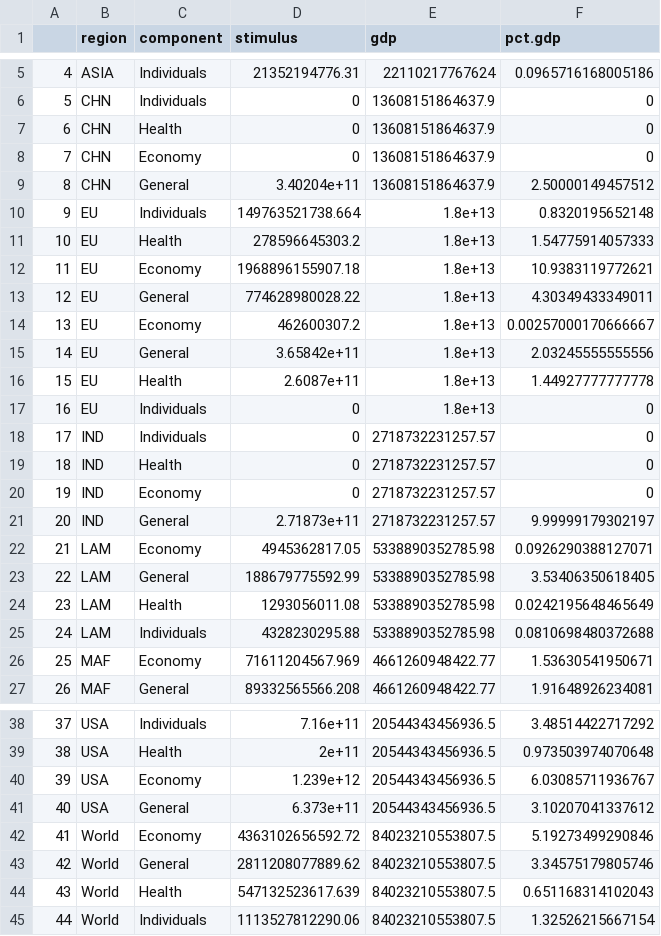
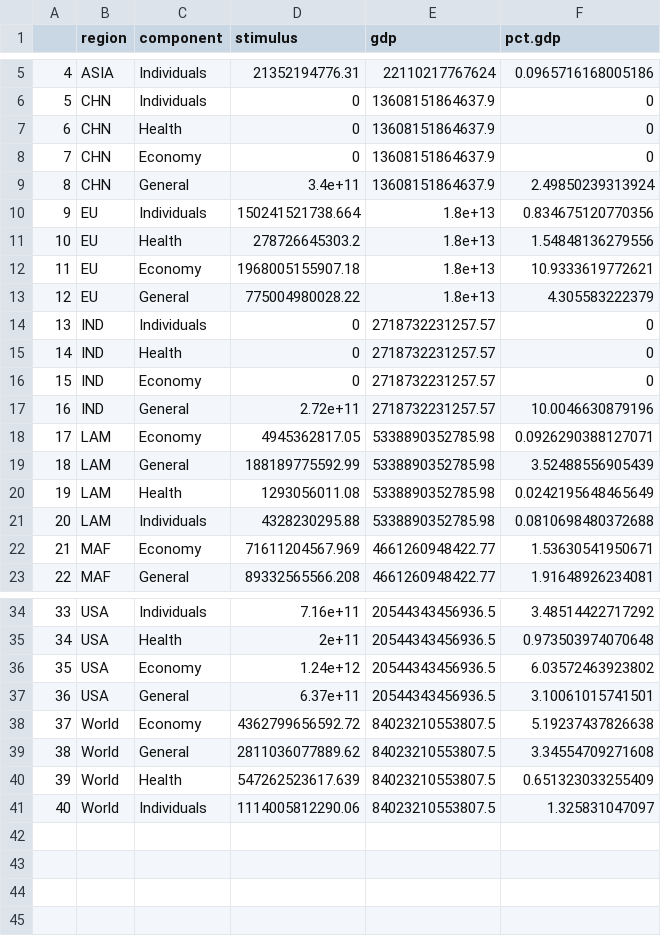
Before and after one commit to marina-andrijevic/covid_recovery, a CSV file: Joeri_data/stimulus_gdp.csv, drawn as a sheet; only a part is shown, gaps mark what is left out; removed rows and columns are numbered as before the commit, all else as after; the diff covers the shown part only; the diff names each change by its address in the sheet, - before the commit and + after, or states it on an @@ line.

Commit message:
EU update

```diff
--- a/Joeri_data/stimulus_gdp.csv
+++ b/Joeri_data/stimulus_gdp.csv
-D9 (stimulus): 3.40204e+11
+D9 (stimulus): 3.4e+11
-F9 (pct.gdp): 2.50000149457512
+F9 (pct.gdp): 2.49850239313924
-D10 (stimulus): 149763521738.664
+D10 (stimulus): 150241521738.664
-F10 (pct.gdp): 0.8320195652148
+F10 (pct.gdp): 0.834675120770356
-D11 (stimulus): 278596645303.2
+D11 (stimulus): 278726645303.2
-F11 (pct.gdp): 1.54775914057333
+F11 (pct.gdp): 1.54848136279556
-D12 (stimulus): 1968896155907.18
+D12 (stimulus): 1968005155907.18
-F12 (pct.gdp): 10.9383119772621
+F12 (pct.gdp): 10.9333619772621
-D13 (stimulus): 774628980028.22
+D13 (stimulus): 775004980028.22
-F13 (pct.gdp): 4.30349433349011
+F13 (pct.gdp): 4.305583222379
-row 14: 13 | EU | Economy | 462600307.2 | 1.8e+13 | 0.00257000170666667
-row 15: 14 | EU | General | 3.65842e+11 | 1.8e+13 | 2.03245555555556
-row 16: 15 | EU | Health | 2.6087e+11 | 1.8e+13 | 1.44927777777778
-row 17: 16 | EU | Individuals | 0 | 1.8e+13 | 0
@@ column A renumbered from row 14 down @@
-D17 (stimulus): 2.71873e+11
+D17 (stimulus): 2.72e+11
-F17 (pct.gdp): 9.99999179302197
+F17 (pct.gdp): 10.0046630879196
-D19 (stimulus): 188679775592.99
+D19 (stimulus): 188189775592.99
-F19 (pct.gdp): 3.53406350618405
+F19 (pct.gdp): 3.52488556905439
-D36 (stimulus): 1.239e+12
+D36 (stimulus): 1.24e+12
-F36 (pct.gdp): 6.03085711936767
+F36 (pct.gdp): 6.03572463923802
-D37 (stimulus): 6.373e+11
+D37 (stimulus): 6.37e+11
-F37 (pct.gdp): 3.10207041337612
+F37 (pct.gdp): 3.10061015741501
-D38 (stimulus): 4363102656592.72
+D38 (stimulus): 4362799656592.72
-F38 (pct.gdp): 5.19273499290846
+F38 (pct.gdp): 5.19237437826638
-D39 (stimulus): 2811208077889.62
+D39 (stimulus): 2811036077889.62
-F39 (pct.gdp): 3.34575179805746
+F39 (pct.gdp): 3.34554709271608
-D40 (stimulus): 547132523617.639
+D40 (stimulus): 547262523617.639
-F40 (pct.gdp): 0.651168314102043
+F40 (pct.gdp): 0.651323033255409
-D41 (stimulus): 1113527812290.06
+D41 (stimulus): 1114005812290.06
-F41 (pct.gdp): 1.32526215667154
+F41 (pct.gdp): 1.325831047097
```
Also changed, not shown: 10 edited cells elsewhere in this file.
